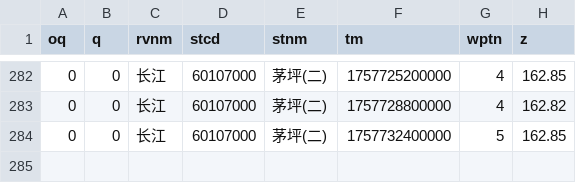
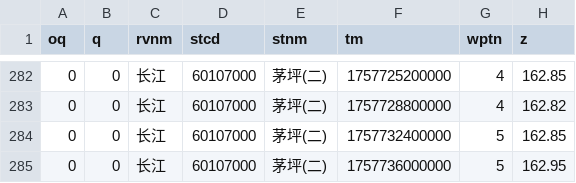
Before and after one commit to Doradx/LongRiver, a CSV file: data/2025-09/长江_茅坪(二).csv, drawn as a sheet; only a part is shown, gaps mark what is left out; the diff names each change by its address in the sheet, - before the commit and + after, or states it on an @@ line.

```diff
--- a/data/2025-09/长江_茅坪(二).csv
+++ b/data/2025-09/长江_茅坪(二).csv
+row 285: 0 | 0 | 长江 | 60107000 | 茅坪(二) | 1757736000000 | 5 | 162.95
```
Also changed, not shown: data/2025-09/陆水_陆水水库(坝上).csv, 1 other file.
